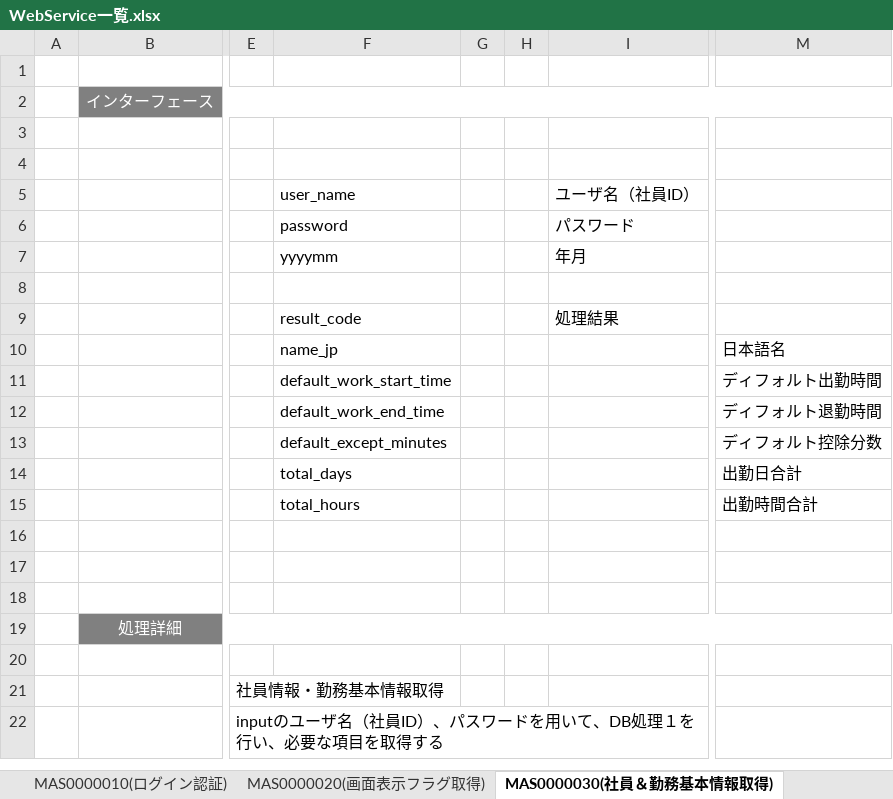
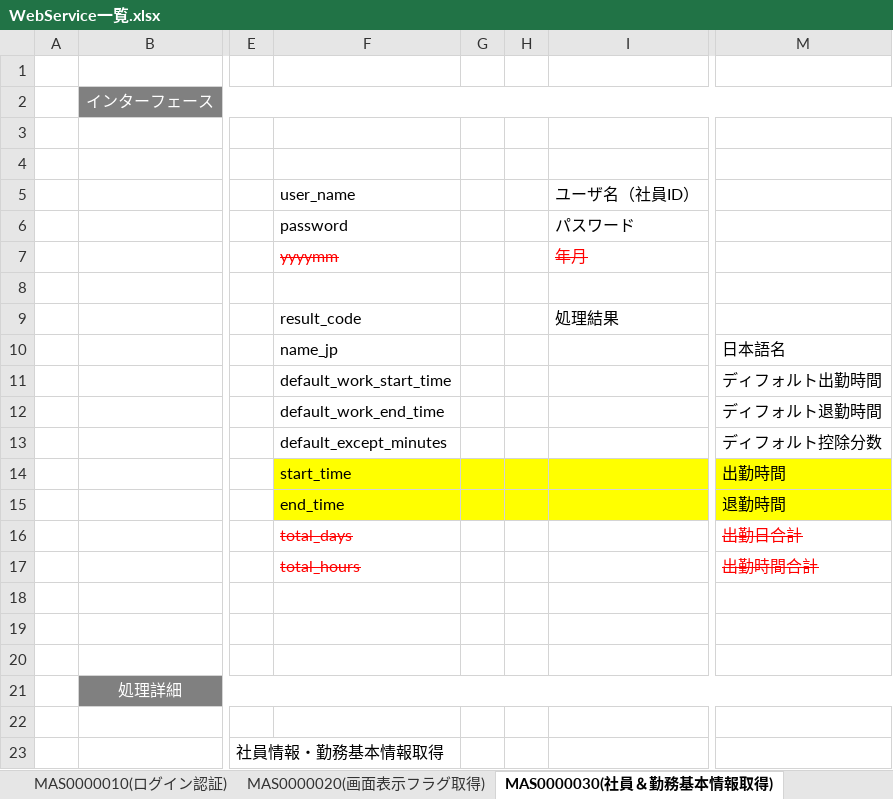
Before and after one commit to majiusi/ph1, an Excel workbook: 社内システムPH１管理/99_個人/yaocx/WebService一覧.xlsx, sheet MAS0000030(社員＆勤務基本情報取得), drawn as a sheet; only a part is shown, gaps mark what is left out; the shorter side is filled out with more unchanged rows; values as stored, in another font and other column widths than the file's, no borders; charts and pictures not drawn; addresses are those after the commit; rows hold the shown columns only; the diff names each change by its address in the sheet, - before the commit and + after, or states it on an @@ line.

Commit message:
updated

```diff
--- a/社内システムPH１管理/99_個人/yaocx/WebService一覧.xlsx (sheet MAS0000030(社員＆勤務基本情報取得))
+++ b/社内システムPH１管理/99_個人/yaocx/WebService一覧.xlsx (sheet MAS0000030(社員＆勤務基本情報取得))
@@ F7 strikethrough: off → on, text colour: black → #FF0000 @@
@@ I7 strikethrough: off → on, text colour: black → #FF0000 @@
+row 14:  |  |  | start_time |  |  |  | 出勤時間
+row 15:  |  |  | end_time |  |  |  | 退勤時間
@@ F16:F17 strikethrough: off → on, text colour: black → #FF0000 @@
@@ M16:M17 strikethrough: off → on, text colour: black → #FF0000 @@
```
Also changed, not shown: charts or pictures.
